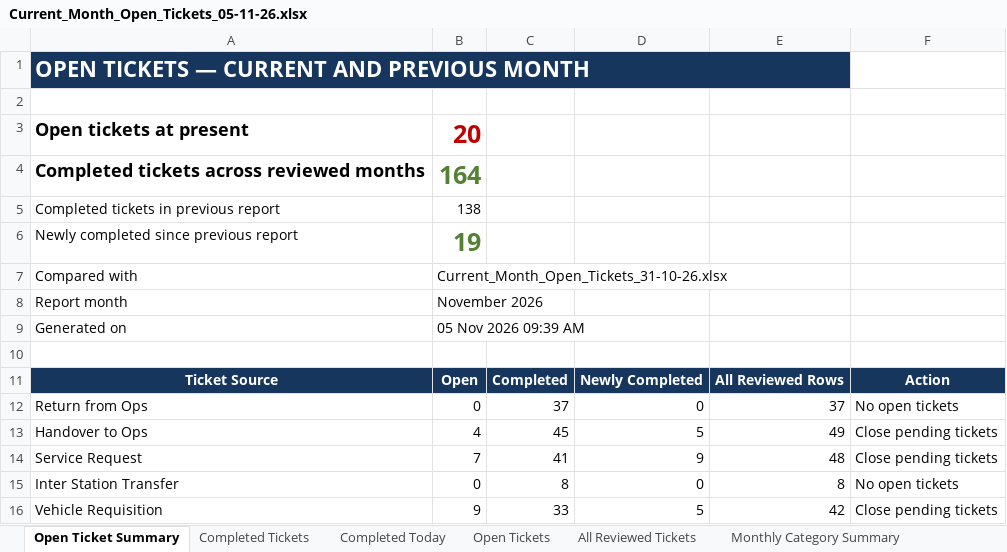
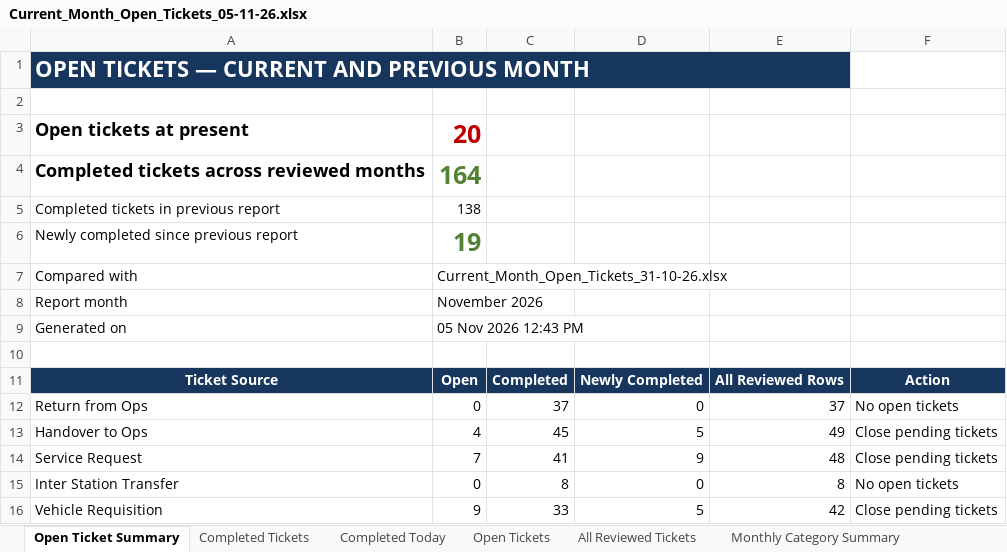
Before and after one commit to Durga697/VehicleTickectingReport, an Excel workbook: Whizzard_Downloads/Daily_Open_Ticket_Reports/Current_Month_Open_Tickets_05-11-26.xlsx, sheet Open Ticket Summary, drawn as a sheet; only a part is shown; values as stored, in another font and other column widths than the file's, no borders; conditional formats not drawn; the diff names each change by its address in the sheet, - before the commit and + after, or states it on an @@ line.

```diff
--- a/Whizzard_Downloads/Daily_Open_Ticket_Reports/Current_Month_Open_Tickets_05-11-26.xlsx (sheet Open Ticket Summary)
+++ b/Whizzard_Downloads/Daily_Open_Ticket_Reports/Current_Month_Open_Tickets_05-11-26.xlsx (sheet Open Ticket Summary)
-B9: 05 Nov 2026 09:39 AM
+B9: 05 Nov 2026 12:43 PM
```
